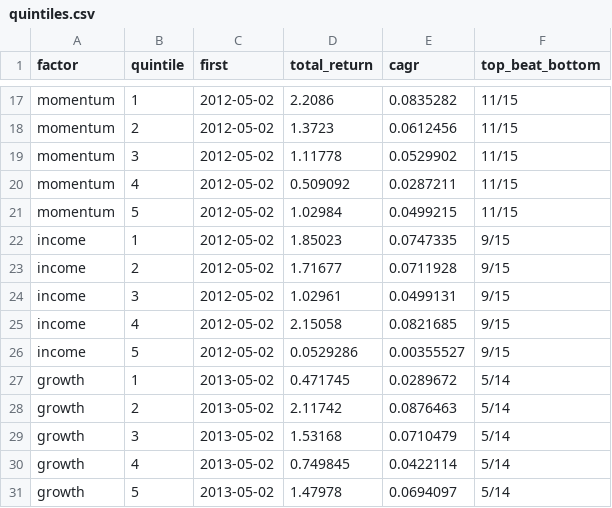
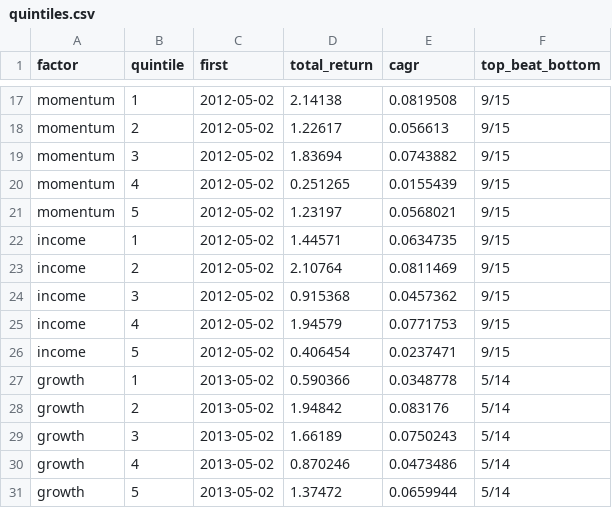
Before and after one commit to mbottoni/b3-radar, a CSV file: data/backtest/quintiles.csv, drawn as a sheet; only a part is shown, gaps mark what is left out; the diff covers the shown part only; the diff names each change by its address in the sheet, - before the commit and + after, or states it on an @@ line.

```diff
--- a/data/backtest/quintiles.csv
+++ b/data/backtest/quintiles.csv
-D17 (total_return): 2.2086
+D17 (total_return): 2.14138
-E17 (cagr): 0.0835282
+E17 (cagr): 0.0819508
-F17:F21 (top_beat_bottom): 11/15
+F17:F21 (top_beat_bottom): 9/15
-D18 (total_return): 1.3723
+D18 (total_return): 1.22617
-E18 (cagr): 0.0612456
+E18 (cagr): 0.056613
-D19 (total_return): 1.11778
+D19 (total_return): 1.83694
-E19 (cagr): 0.0529902
+E19 (cagr): 0.0743882
-D20 (total_return): 0.509092
+D20 (total_return): 0.251265
-E20 (cagr): 0.0287211
+E20 (cagr): 0.0155439
-D21 (total_return): 1.02984
+D21 (total_return): 1.23197
-E21 (cagr): 0.0499215
+E21 (cagr): 0.0568021
-D22 (total_return): 1.85023
+D22 (total_return): 1.44571
-E22 (cagr): 0.0747335
+E22 (cagr): 0.0634735
-D23 (total_return): 1.71677
+D23 (total_return): 2.10764
-E23 (cagr): 0.0711928
+E23 (cagr): 0.0811469
-D24 (total_return): 1.02961
+D24 (total_return): 0.915368
-E24 (cagr): 0.0499131
+E24 (cagr): 0.0457362
-D25 (total_return): 2.15058
+D25 (total_return): 1.94579
-E25 (cagr): 0.0821685
+E25 (cagr): 0.0771753
-D26 (total_return): 0.0529286
+D26 (total_return): 0.406454
-E26 (cagr): 0.00355527
+E26 (cagr): 0.0237471
-D27 (total_return): 0.471745
+D27 (total_return): 0.590366
-E27 (cagr): 0.0289672
+E27 (cagr): 0.0348778
-D28 (total_return): 2.11742
+D28 (total_return): 1.94842
-E28 (cagr): 0.0876463
+E28 (cagr): 0.083176
-D29 (total_return): 1.53168
+D29 (total_return): 1.66189
-E29 (cagr): 0.0710479
+E29 (cagr): 0.0750243
-D30 (total_return): 0.749845
+D30 (total_return): 0.870246
-E30 (cagr): 0.0422114
+E30 (cagr): 0.0473486
-D31 (total_return): 1.47978
+D31 (total_return): 1.37472
-E31 (cagr): 0.0694097
+E31 (cagr): 0.0659944
```
Also changed, not shown: 40 edited cells elsewhere in this file, data/backtest/cohorts.csv, data/backtest/curve.csv, 5 other files.
